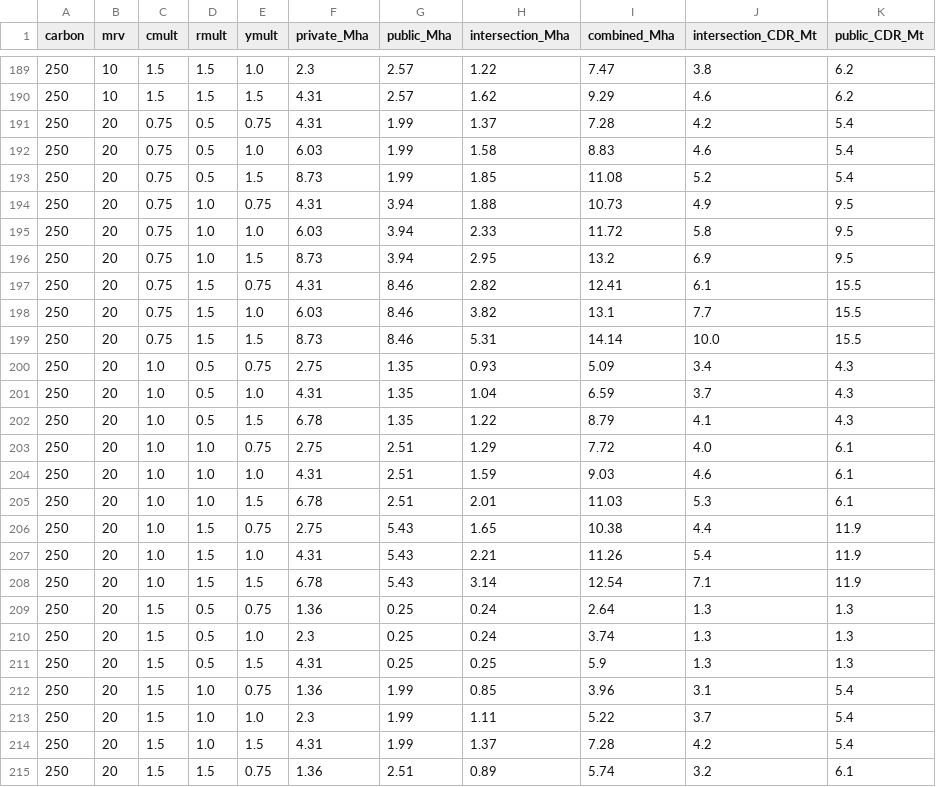
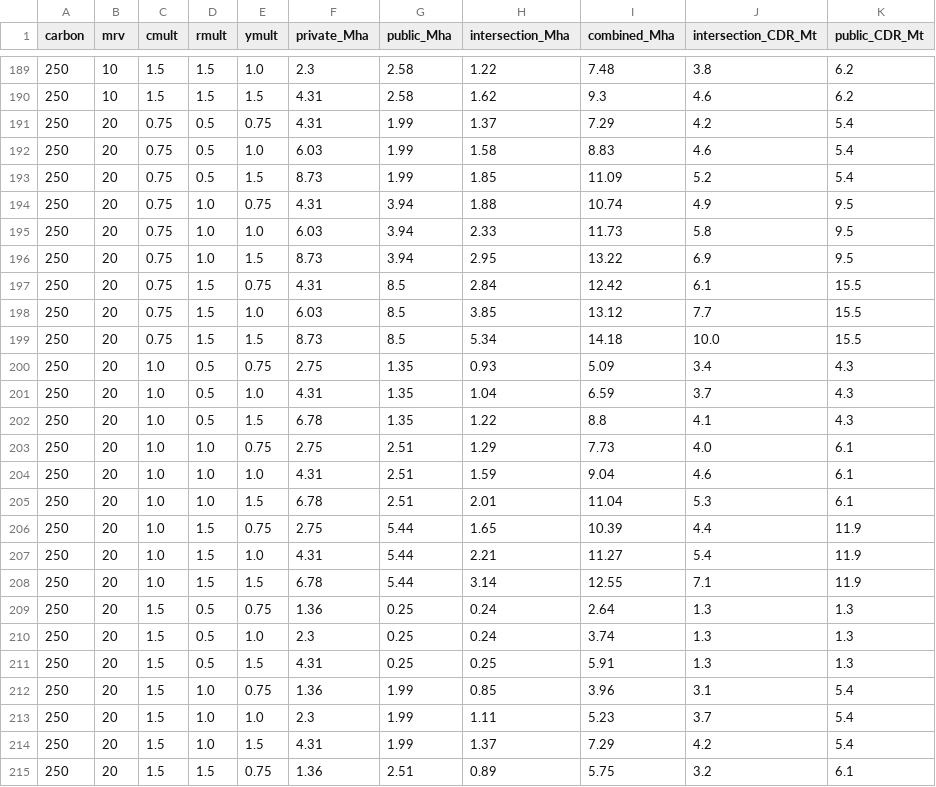
Before and after one commit to chamb244/erw-exante-v2, a CSV file: paper/tables/sens_global_sweep.csv, drawn as a sheet; only a part is shown, gaps mark what is left out; the diff covers the shown part only.

```diff
--- a/paper/tables/sens_global_sweep.csv
+++ b/paper/tables/sens_global_sweep.csv
@@ -189,27 +189,27 @@ carbon,mrv,cmult,rmult,ymult,private_Mha,public_Mha,intersection_Mha,combined_Mh
-250,10,1.5,1.5,1.0,2.3,2.57,1.22,7.47,3.8,6.2
-250,10,1.5,1.5,1.5,4.31,2.57,1.62,9.29,4.6,6.2
-250,20,0.75,0.5,0.75,4.31,1.99,1.37,7.28,4.2,5.4
+250,10,1.5,1.5,1.0,2.3,2.58,1.22,7.48,3.8,6.2
+250,10,1.5,1.5,1.5,4.31,2.58,1.62,9.3,4.6,6.2
+250,20,0.75,0.5,0.75,4.31,1.99,1.37,7.29,4.2,5.4
 250,20,0.75,0.5,1.0,6.03,1.99,1.58,8.83,4.6,5.4
-250,20,0.75,0.5,1.5,8.73,1.99,1.85,11.08,5.2,5.4
-250,20,0.75,1.0,0.75,4.31,3.94,1.88,10.73,4.9,9.5
-250,20,0.75,1.0,1.0,6.03,3.94,2.33,11.72,5.8,9.5
-250,20,0.75,1.0,1.5,8.73,3.94,2.95,13.2,6.9,9.5
-250,20,0.75,1.5,0.75,4.31,8.46,2.82,12.41,6.1,15.5
-250,20,0.75,1.5,1.0,6.03,8.46,3.82,13.1,7.7,15.5
-250,20,0.75,1.5,1.5,8.73,8.46,5.31,14.14,10.0,15.5
+250,20,0.75,0.5,1.5,8.73,1.99,1.85,11.09,5.2,5.4
+250,20,0.75,1.0,0.75,4.31,3.94,1.88,10.74,4.9,9.5
+250,20,0.75,1.0,1.0,6.03,3.94,2.33,11.73,5.8,9.5
+250,20,0.75,1.0,1.5,8.73,3.94,2.95,13.22,6.9,9.5
+250,20,0.75,1.5,0.75,4.31,8.5,2.84,12.42,6.1,15.5
+250,20,0.75,1.5,1.0,6.03,8.5,3.85,13.12,7.7,15.5
+250,20,0.75,1.5,1.5,8.73,8.5,5.34,14.18,10.0,15.5
 250,20,1.0,0.5,0.75,2.75,1.35,0.93,5.09,3.4,4.3
 250,20,1.0,0.5,1.0,4.31,1.35,1.04,6.59,3.7,4.3
-250,20,1.0,0.5,1.5,6.78,1.35,1.22,8.79,4.1,4.3
-250,20,1.0,1.0,0.75,2.75,2.51,1.29,7.72,4.0,6.1
-250,20,1.0,1.0,1.0,4.31,2.51,1.59,9.03,4.6,6.1
-250,20,1.0,1.0,1.5,6.78,2.51,2.01,11.03,5.3,6.1
-250,20,1.0,1.5,0.75,2.75,5.43,1.65,10.38,4.4,11.9
-250,20,1.0,1.5,1.0,4.31,5.43,2.21,11.26,5.4,11.9
-250,20,1.0,1.5,1.5,6.78,5.43,3.14,12.54,7.1,11.9
+250,20,1.0,0.5,1.5,6.78,1.35,1.22,8.8,4.1,4.3
+250,20,1.0,1.0,0.75,2.75,2.51,1.29,7.73,4.0,6.1
+250,20,1.0,1.0,1.0,4.31,2.51,1.59,9.04,4.6,6.1
+250,20,1.0,1.0,1.5,6.78,2.51,2.01,11.04,5.3,6.1
+250,20,1.0,1.5,0.75,2.75,5.44,1.65,10.39,4.4,11.9
+250,20,1.0,1.5,1.0,4.31,5.44,2.21,11.27,5.4,11.9
+250,20,1.0,1.5,1.5,6.78,5.44,3.14,12.55,7.1,11.9
 250,20,1.5,0.5,0.75,1.36,0.25,0.24,2.64,1.3,1.3
 250,20,1.5,0.5,1.0,2.3,0.25,0.24,3.74,1.3,1.3
-250,20,1.5,0.5,1.5,4.31,0.25,0.25,5.9,1.3,1.3
+250,20,1.5,0.5,1.5,4.31,0.25,0.25,5.91,1.3,1.3
 250,20,1.5,1.0,0.75,1.36,1.99,0.85,3.96,3.1,5.4
-250,20,1.5,1.0,1.0,2.3,1.99,1.11,5.22,3.7,5.4
-250,20,1.5,1.0,1.5,4.31,1.99,1.37,7.28,4.2,5.4
-250,20,1.5,1.5,0.75,1.36,2.51,0.89,5.74,3.2,6.1
+250,20,1.5,1.0,1.0,2.3,1.99,1.11,5.23,3.7,5.4
+250,20,1.5,1.0,1.5,4.31,1.99,1.37,7.29,4.2,5.4
+250,20,1.5,1.5,0.75,1.36,2.51,0.89,5.75,3.2,6.1
```
Also changed, not shown: 127 edited cells elsewhere in this file, docs/tables/output-public-cdr-rate-ordering.csv, docs/tables/output-public-envelope-collapse.csv, 47 other files.
